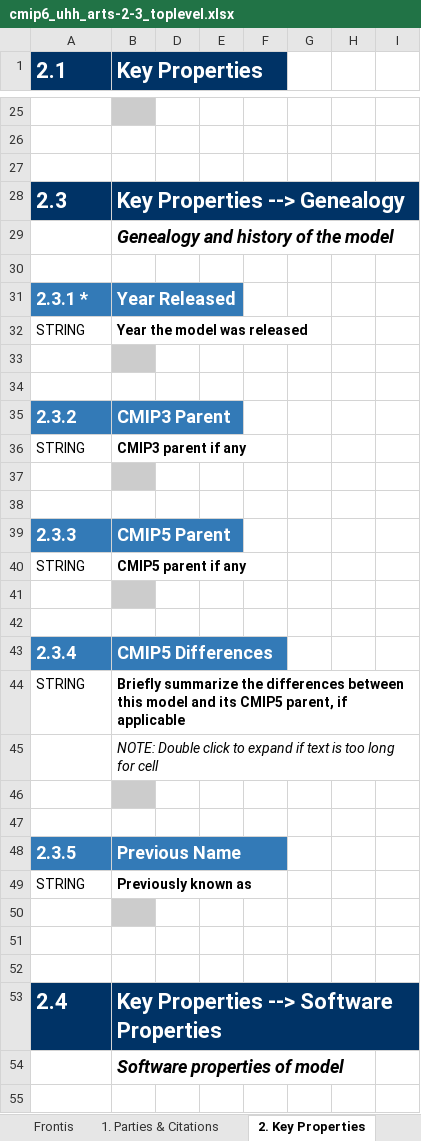
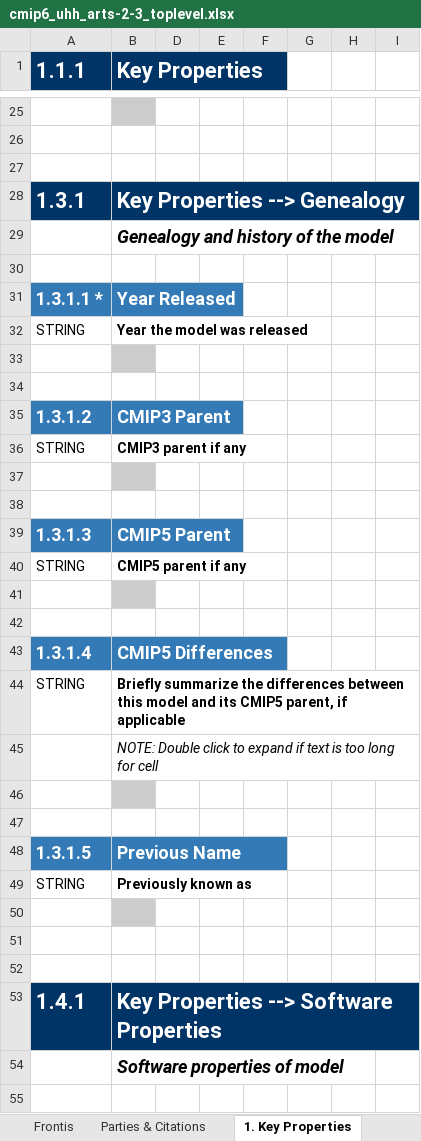
Before and after one commit to ES-DOC-INSTITUTIONAL/uhh, an Excel workbook: cmip6/models/arts-2-3/cmip6_uhh_arts-2-3_toplevel.xlsx, sheet 1. Key Properties, drawn as a sheet; only a part is shown, gaps mark what is left out; values as stored, in another font and other column widths than the file's, no borders; the diff covers the shown part only; the diff names each change by its address in the sheet, - before the commit and + after, or states it on an @@ line.

```diff
--- a/cmip6/models/arts-2-3/cmip6_uhh_arts-2-3_toplevel.xlsx (sheet 1. Key Properties)
+++ b/cmip6/models/arts-2-3/cmip6_uhh_arts-2-3_toplevel.xlsx (sheet 1. Key Properties)
-sheet tab: 1. Parties & Citations
+sheet tab: Parties & Citations
-sheet tab: 2. Key Properties
+sheet tab: 1. Key Properties
-A1: 2.1
+A1: 1.1.1
-A28 (1.1.1): 2.3
+A28 (1.1.1): 1.3.1
-A31 (1.1.1): 2.3.1 *
+A31 (1.1.1): 1.3.1.1 *
-A35 (1.1.1): 2.3.2
+A35 (1.1.1): 1.3.1.2
-A39 (1.1.1): 2.3.3
+A39 (1.1.1): 1.3.1.3
-A43 (1.1.1): 2.3.4
+A43 (1.1.1): 1.3.1.4
-A48 (1.1.1): 2.3.5
+A48 (1.1.1): 1.3.1.5
-A53 (1.1.1): 2.4
+A53 (1.1.1): 1.4.1
```
Also changed, not shown: 16 removed rows and 44 edited cells elsewhere in this sheet, sheet 2. Radiative Forcings, sheet Parties & Citations, sheet Frontis, other sheet tabs, hidden cells, 4 other files.
